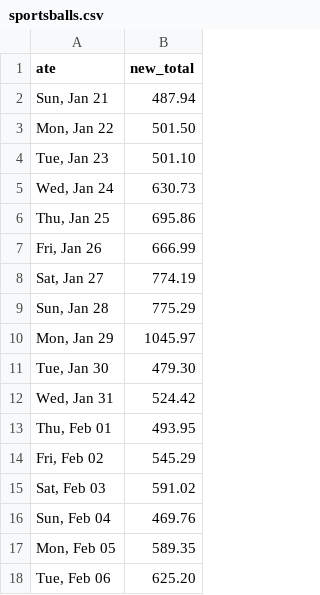
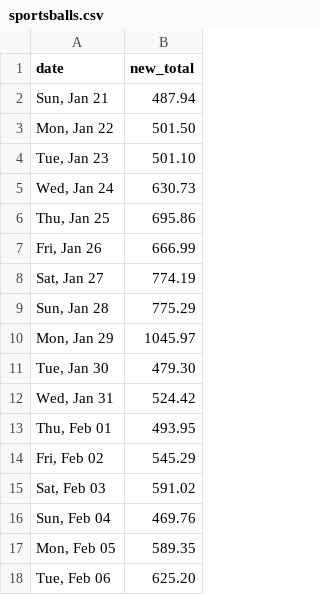
Before and after one commit to quantegytrading/quantegy.io, a CSV file: public/sportsballs.csv, drawn as a sheet.

Commit message:
Update sportsballs.csv

```diff
--- a/public/sportsballs.csv
+++ b/public/sportsballs.csv
@@ -1,2 +1,2 @@
-ate,new_total
+date,new_total
 "Sun, Jan 21",487.94
```
